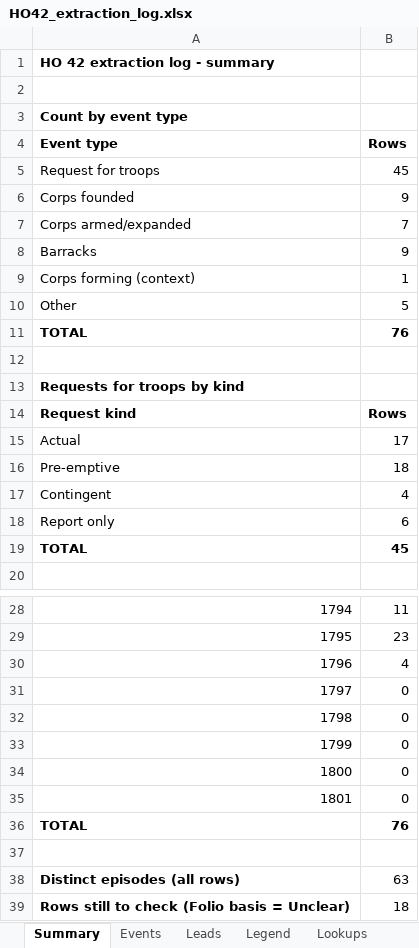
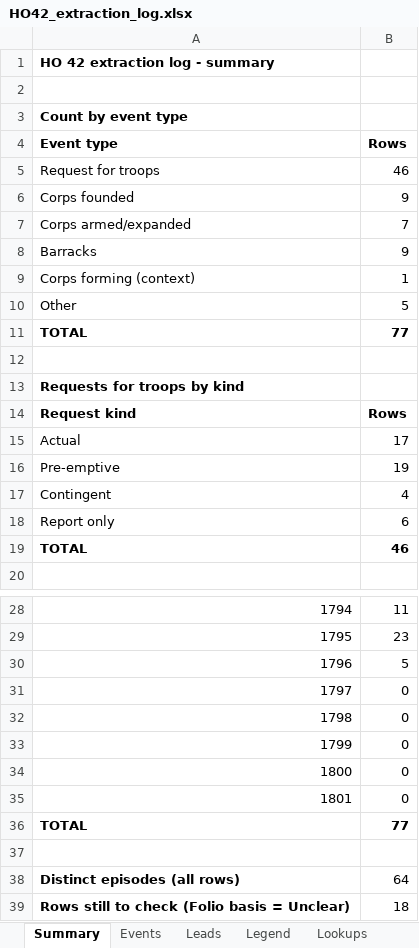
Before and after one commit to cbrinkmanschwartz/Zurich, an Excel workbook: HO42_extraction_log.xlsx, sheet Summary, drawn as a sheet; only a part is shown, gaps mark what is left out; values as stored, in another font and other column widths than the file's, no borders; the diff names each change by its address in the sheet, - before the commit and + after, or states it on an @@ line.

```diff
--- a/HO42_extraction_log.xlsx (sheet Summary)
+++ b/HO42_extraction_log.xlsx (sheet Summary)
-B5 (Rows): 45
+B5 (Rows): 46
-B11 (Rows): 76
+B11 (Rows): 77
-B16 (Rows): 18
+B16 (Rows): 19
-B19 (Rows): 45
+B19 (Rows): 46
-B30 (Rows): 4
+B30 (Rows): 5
-B36 (Rows): 76
+B36 (Rows): 77
-B38 (Rows): 63
+B38 (Rows): 64
```
Also changed, not shown: sheet Events, sheet Legend.
